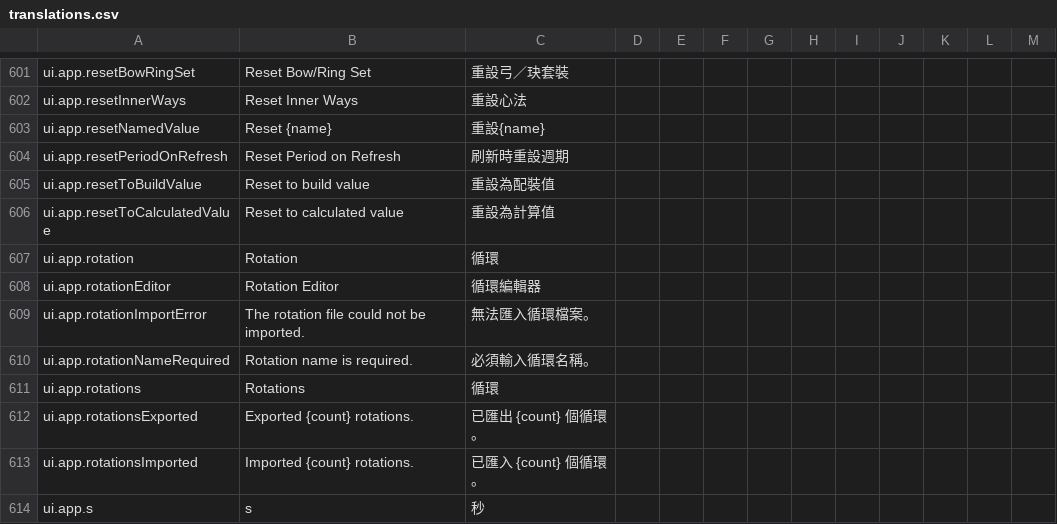
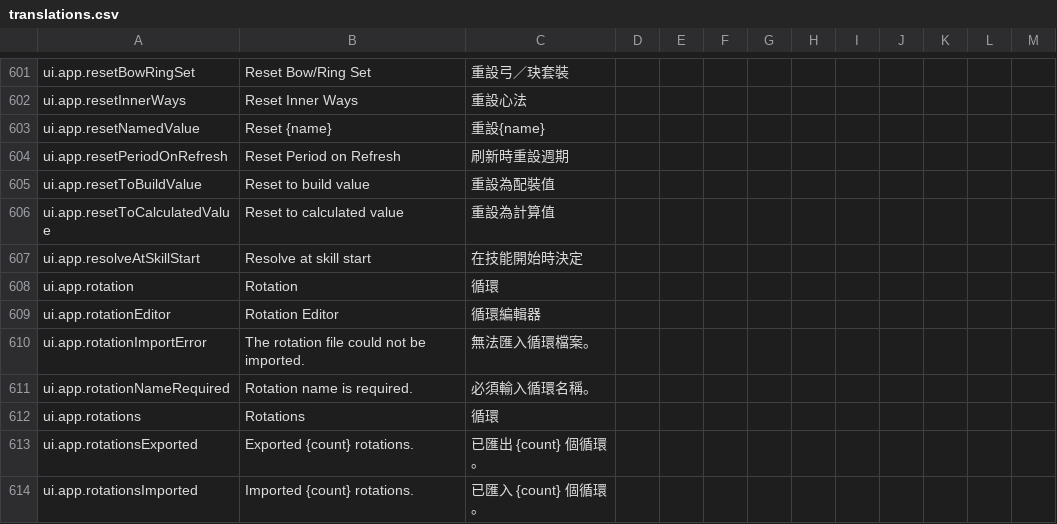
Before and after one commit to greydust/where-builds-meet, a CSV file: locales/translations.csv, drawn as a sheet; only a part is shown, gaps mark what is left out; the shorter side is filled out with more unchanged rows.

Commit message:
Bind Phalanxbane charge consumption to cast-start state
Remember the acceleration effect selected when charging begins so an expired effect cannot redirect consumption to another buff after the cast.

```diff
--- a/locales/translations.csv
+++ b/locales/translations.csv
@@ -606,2 +606,3 @@ ui.app.resetToBuildValue,Reset to build value,重設為配裝值,,,,,,,,,,
 ui.app.resetToCalculatedValue,Reset to calculated value,重設為計算值,,,,,,,,,,
+ui.app.resolveAtSkillStart,Resolve at skill start,在技能開始時決定,,,,,,,,,,
 ui.app.rotation,Rotation,循環,,,,,,,,,,
```
Also changed, not shown: 7 other files.
